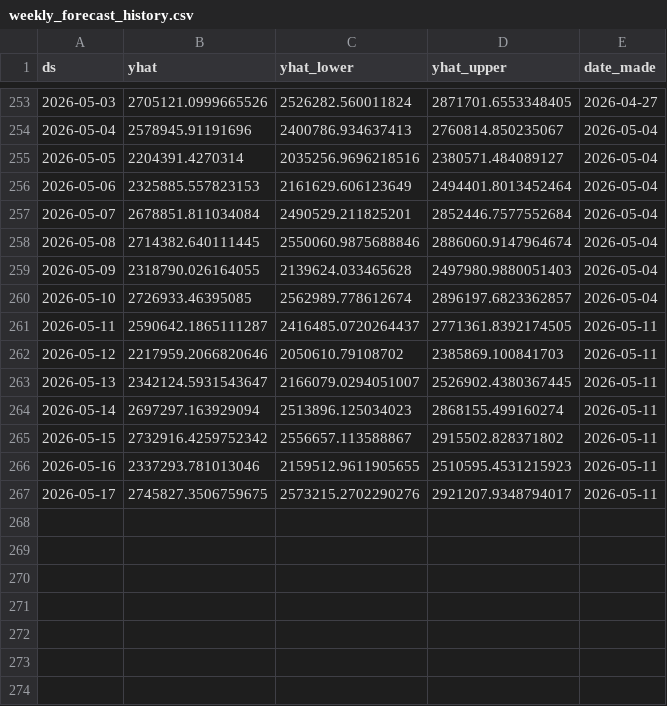
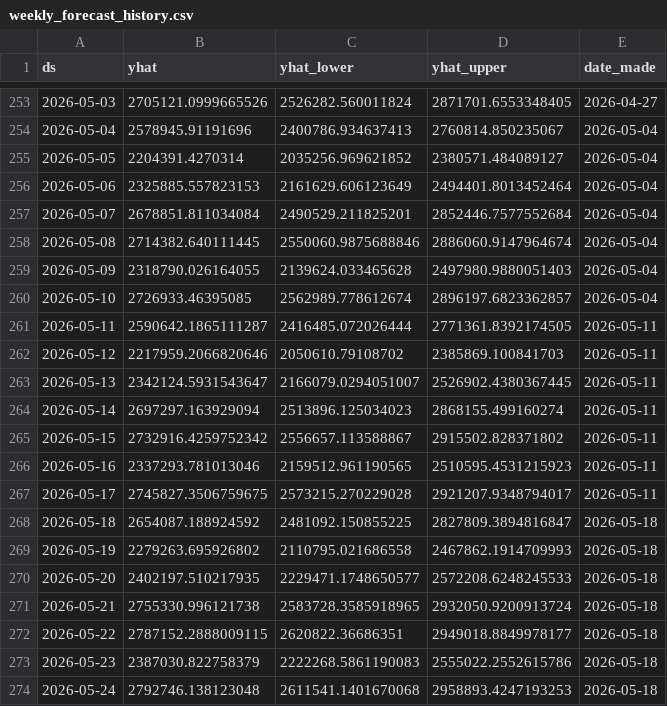
Before and after one commit to KingKoolKat/TSA-forecast-dashboard, a CSV file: data/weekly_forecast_history.csv, drawn as a sheet; only a part is shown, gaps mark what is left out.

```diff
--- a/data/weekly_forecast_history.csv
+++ b/data/weekly_forecast_history.csv
@@ -254,3 +254,3 @@ ds,yhat,yhat_lower,yhat_upper,date_made
 2026-05-04,2578945.91191696,2400786.934637413,2760814.850235067,2026-05-04
-2026-05-05,2204391.4270314,2035256.9696218516,2380571.484089127,2026-05-04
+2026-05-05,2204391.4270314,2035256.969621852,2380571.484089127,2026-05-04
 2026-05-06,2325885.557823153,2161629.606123649,2494401.8013452464,2026-05-04
@@ -260,3 +260,3 @@ ds,yhat,yhat_lower,yhat_upper,date_made
 2026-05-10,2726933.46395085,2562989.778612674,2896197.6823362857,2026-05-04
-2026-05-11,2590642.1865111287,2416485.0720264437,2771361.8392174505,2026-05-11
+2026-05-11,2590642.1865111287,2416485.072026444,2771361.8392174505,2026-05-11
 2026-05-12,2217959.2066820646,2050610.79108702,2385869.100841703,2026-05-11
@@ -265,3 +265,10 @@ ds,yhat,yhat_lower,yhat_upper,date_made
 2026-05-15,2732916.4259752342,2556657.113588867,2915502.828371802,2026-05-11
-2026-05-16,2337293.781013046,2159512.9611905655,2510595.4531215923,2026-05-11
-2026-05-17,2745827.3506759675,2573215.2702290276,2921207.9348794017,2026-05-11
+2026-05-16,2337293.781013046,2159512.961190565,2510595.4531215923,2026-05-11
+2026-05-17,2745827.3506759675,2573215.270229028,2921207.9348794017,2026-05-11
+2026-05-18,2654087.188924592,2481092.150855225,2827809.3894816847,2026-05-18
+2026-05-19,2279263.695926802,2110795.021686558,2467862.1914709993,2026-05-18
+2026-05-20,2402197.510217935,2229471.1748650577,2572208.6248245533,2026-05-18
+2026-05-21,2755330.996121738,2583728.3585918965,2932050.9200913724,2026-05-18
+2026-05-22,2787152.2888009115,2620822.36686351,2949018.8849978177,2026-05-18
+2026-05-23,2387030.822758379,2222268.5861190083,2555022.2552615786,2026-05-18
+2026-05-24,2792746.138123048,2611541.1401670068,2958893.4247193253,2026-05-18
```
Also changed, not shown: data/tsa_forecast.csv.
